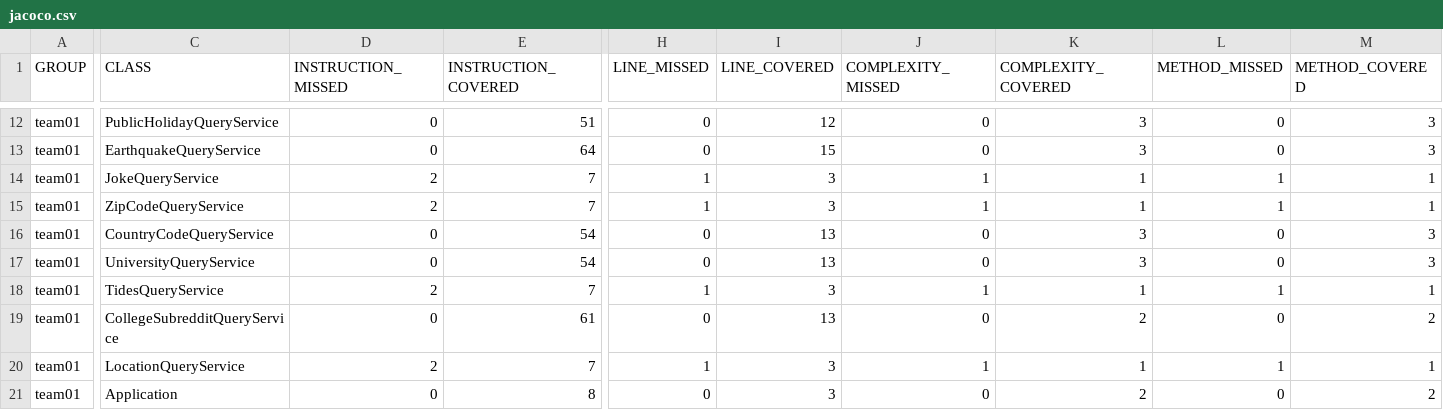
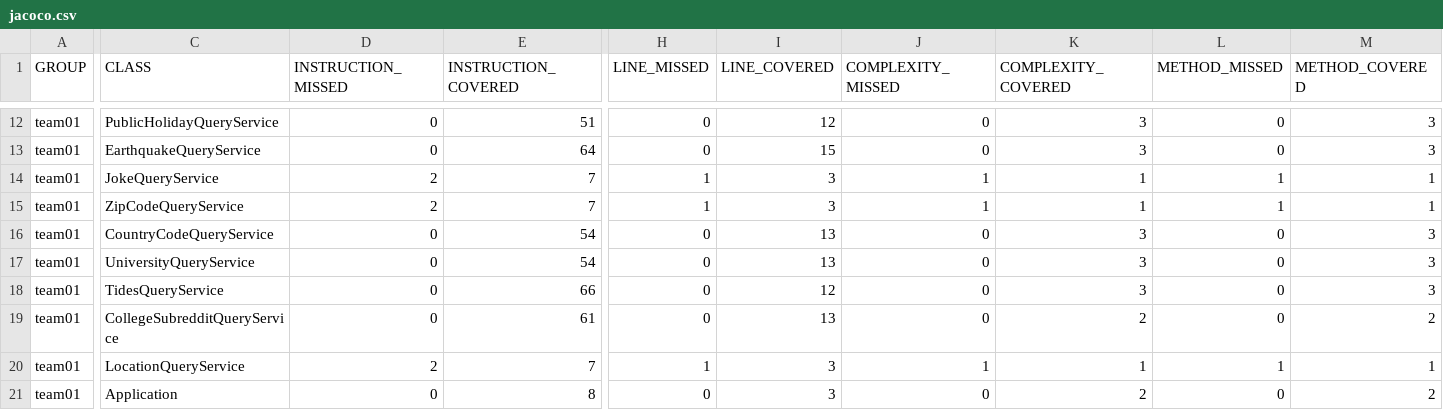
Before and after one commit to ucsb-cs156-s24/team01-s24-4pm-5, a CSV file: jacoco/jacoco.csv, drawn as a sheet; only a part is shown, gaps mark what is left out; the diff names each change by its address in the sheet, - before the commit and + after, or states it on an @@ line.

```diff
--- a/jacoco/jacoco.csv
+++ b/jacoco/jacoco.csv
-D18 (INSTRUCTION_MISSED): 2
+D18 (INSTRUCTION_MISSED): 0
-E18 (INSTRUCTION_COVERED): 7
+E18 (INSTRUCTION_COVERED): 66
-H18 (LINE_MISSED): 1
+H18 (LINE_MISSED): 0
-I18 (LINE_COVERED): 3
+I18 (LINE_COVERED): 12
-J18 (COMPLEXITY_MISSED): 1
+J18 (COMPLEXITY_MISSED): 0
-K18 (COMPLEXITY_COVERED): 1
+K18 (COMPLEXITY_COVERED): 3
-L18 (METHOD_MISSED): 1
+L18 (METHOD_MISSED): 0
-M18 (METHOD_COVERED): 1
+M18 (METHOD_COVERED): 3
```
Also changed, not shown: 7 other files.
